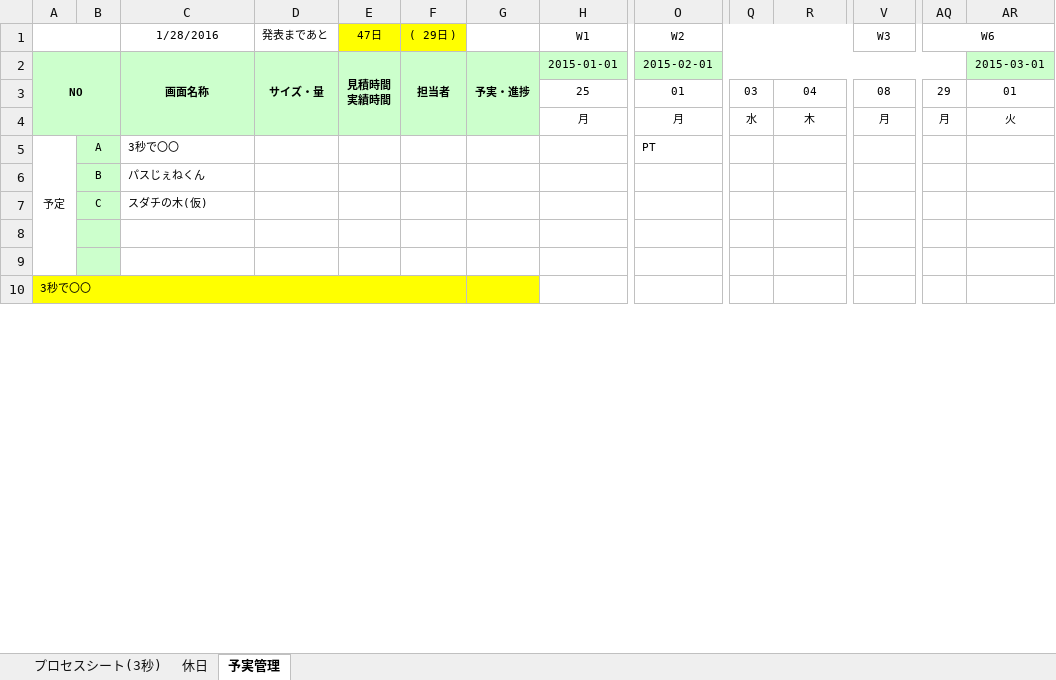
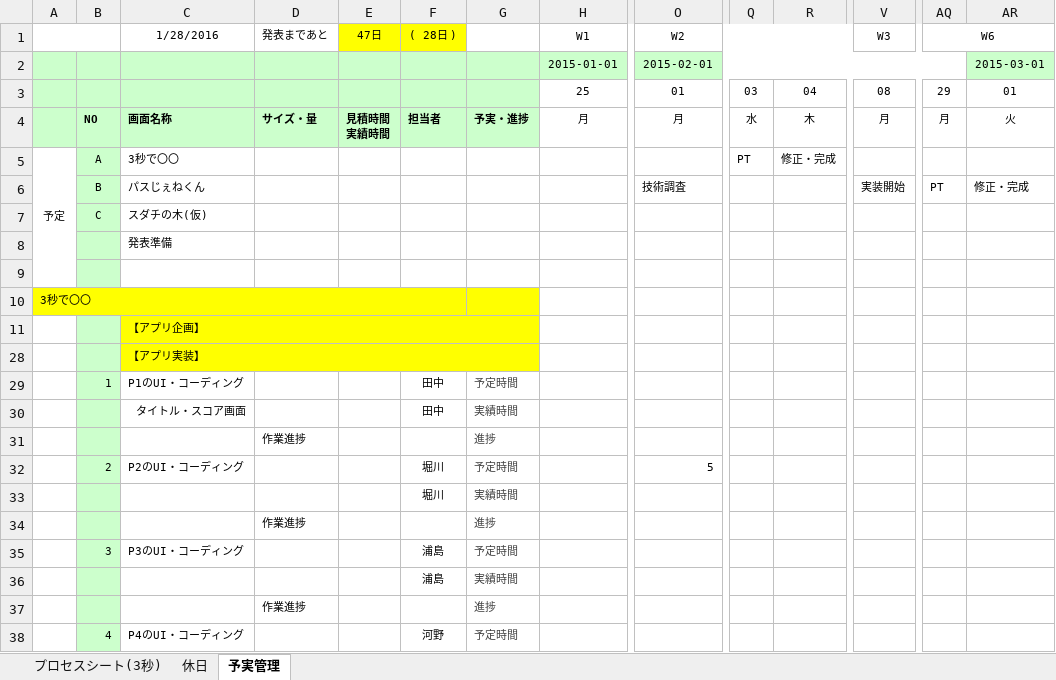
Before and after one commit to OrenBigMuff/Specification, an Excel workbook: 07進捗管理表_mobile10.xlsx, sheet 予実管理, drawn as a sheet; only a part is shown, gaps mark what is left out; values as stored, in another font and other column widths than the file's, no borders; conditional formats not drawn; removed rows and columns are numbered as before the commit, all else as after; rows hold the shown columns only; ↵ is a line break in a cell; the diff covers the shown part only; the diff names each change by its address in the sheet, - before the commit and + after, or states it on an @@ line.

```diff
--- a/07進捗管理表_mobile10.xlsx (sheet 予実管理)
+++ b/07進捗管理表_mobile10.xlsx (sheet 予実管理)
-F1: ( 29日 )
+F1: ( 28日 )
-row 2: NO |  | 画面名称 | サイズ・量 | 見積時間 ↵ 実績時間 | 担当者 | 予実・進捗 | 2015-01-01 | 2015-02-01 |  |  |  |  | 2015-03-01
+row 2:  |  |  |  |  |  |  | 2015-01-01 | 2015-02-01 |  |  |  |  | 2015-03-01
-B4: (empty)
+B4: NO
-C4: (empty)
+C4: 画面名称
-D4: (empty)
+D4: サイズ・量
-E4: (empty)
+E4: 見積時間 ↵ 実績時間
-F4: (empty)
+F4: 担当者
-G4: (empty)
+G4: 予実・進捗
-O5: PT
+O5: (empty)
-Q5: (empty)
+Q5: PT
-R5: (empty)
+R5: 修正・完成
-O6: (empty)
+O6: 技術調査
-V6: (empty)
+V6: 実装開始
-AQ6: (empty)
+AQ6: PT
-AR6: (empty)
+AR6: 修正・完成
-row 7:  | C | スダチの木(仮)
-row 8: (empty)
+row 7:  | C | スダチの木(仮)
+row 8:  |  | 発表準備
+row 11:  |  | 【アプリ企画】
+row 28:  |  | 【アプリ実装】
+row 29:  | 1 | P1のUI・コーディング |  |  | 田中 | 予定時間
+row 30:  |  | タイトル・スコア画面 |  |  | 田中 | 実績時間
+row 31:  |  |  | 作業進捗 |  |  | 進捗
+row 32:  | 2 | P2のUI・コーディング |  |  | 堀川 | 予定時間 |  | 5
+row 33:  |  |  |  |  | 堀川 | 実績時間
+row 34:  |  |  | 作業進捗 |  |  | 進捗
+row 35:  | 3 | P3のUI・コーディング |  |  | 浦島 | 予定時間
+row 36:  |  |  |  |  | 浦島 | 実績時間
+row 37:  |  |  | 作業進捗 |  |  | 進捗
+row 38:  | 4 | P4のUI・コーディング |  |  | 河野 | 予定時間
```
Also changed, not shown: 59 added rows, 1 hidden or unhidden row and 47 edited cells elsewhere in this sheet, sheet 休日, formulas that keep their value, hidden cells, 3秒で〇〇/03_3秒で〇〇_プログラム仕様書.xlsx, パスじぇねくん/03_パスじぇねくん_プログラム仕様書_P1.xlsx.
